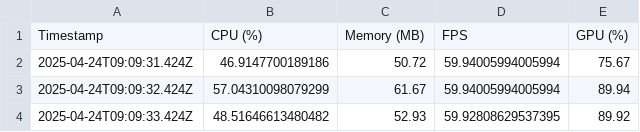
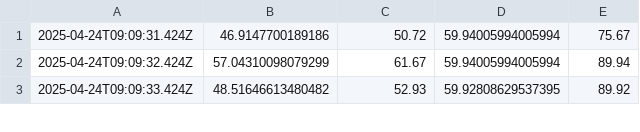
Before and after one commit to levinyiro/msc-thesis, a CSV file: temp/measurements/ceges-without.csv, drawn as a sheet; only a part is shown; the diff names each change by its address in the sheet, - before the commit and + after, or states it on an @@ line.

Commit message:
modify measurements

```diff
--- a/temp/measurements/ceges-without.csv
+++ b/temp/measurements/ceges-without.csv
-row 1: Timestamp | CPU (%) | Memory (MB) | FPS | GPU (%)
```
Also changed, not shown: temp/measurements/ceges-worker.csv, 2 other files.
